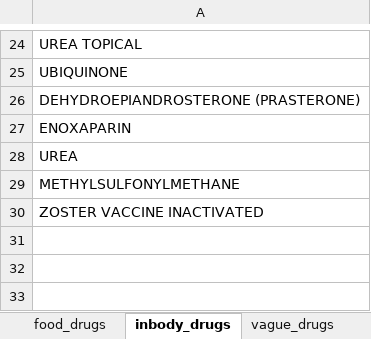
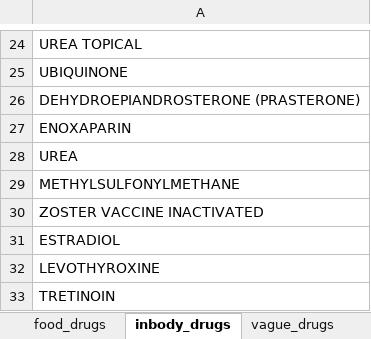
Before and after one commit to UCBoulder/EthicPharm, an Excel workbook: drugs_to_remove.xlsx, sheet inbody_drugs, drawn as a sheet; only a part is shown, gaps mark what is left out; values as stored, in another font and other column widths than the file's, no borders; the diff names each change by its address in the sheet, - before the commit and + after, or states it on an @@ line.

```diff
--- a/drugs_to_remove.xlsx (sheet inbody_drugs)
+++ b/drugs_to_remove.xlsx (sheet inbody_drugs)
+row 31: ESTRADIOL
+row 32: LEVOTHYROXINE
+row 33: TRETINOIN
```
Also changed, not shown: sheet food_drugs, other sheet tabs, 10 other files.
